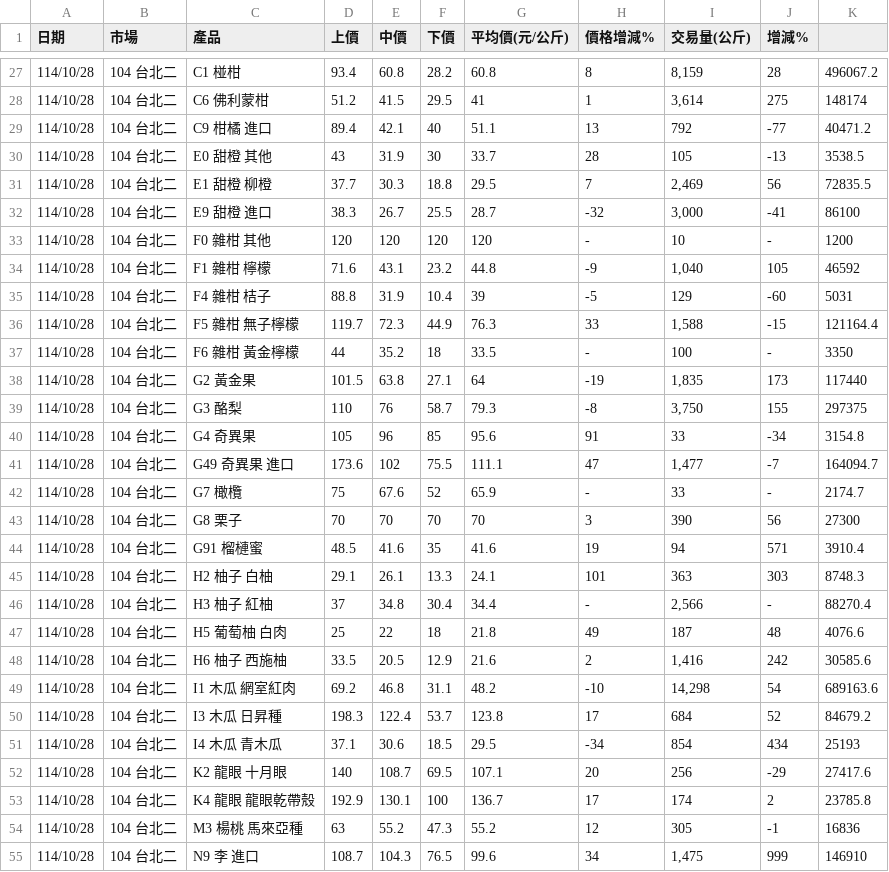
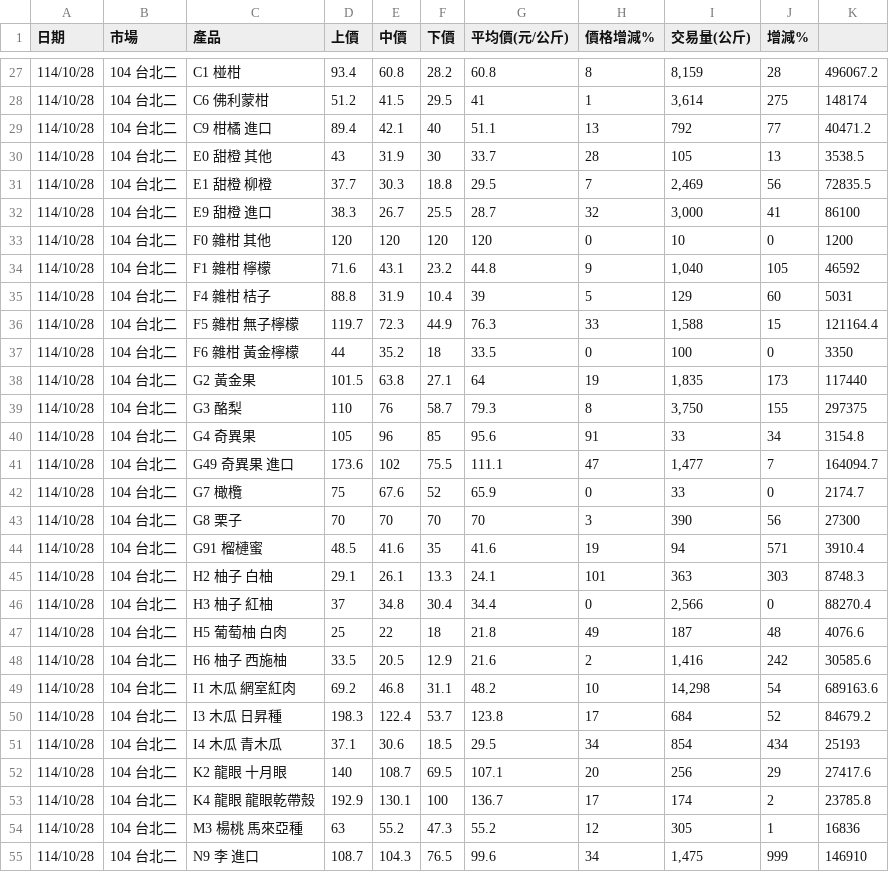
Before and after one commit to limoonouo/Haoshi-Fruits, a CSV file: 水果產品日交易行情.csv, drawn as a sheet; only a part is shown, gaps mark what is left out; the diff covers the shown part only.

```diff
--- a/水果產品日交易行情.csv
+++ b/水果產品日交易行情.csv
@@ -28,16 +28,16 @@
 114/10/28,104 台北二  ,C6 佛利蒙柑  ,51.2,41.5,29.5,41,1,"3,614",275,148174
-114/10/28,104 台北二  ,C9 柑橘 進口 ,89.4,42.1,40,51.1,13,792,-77,40471.2
-114/10/28,104 台北二  ,E0 甜橙 其他 ,43,31.9,30,33.7,28,105,-13,3538.5
+114/10/28,104 台北二  ,C9 柑橘 進口 ,89.4,42.1,40,51.1,13,792,77,40471.2
+114/10/28,104 台北二  ,E0 甜橙 其他 ,43,31.9,30,33.7,28,105,13,3538.5
 114/10/28,104 台北二  ,E1 甜橙 柳橙 ,37.7,30.3,18.8,29.5,7,"2,469",56,72835.5
-114/10/28,104 台北二  ,E9 甜橙 進口 ,38.3,26.7,25.5,28.7,-32,"3,000",-41,86100
-114/10/28,104 台北二  ,F0 雜柑 其他 ,120,120,120,120,  -  ,10,  -  ,1200
-114/10/28,104 台北二  ,F1 雜柑 檸檬 ,71.6,43.1,23.2,44.8,-9,"1,040",105,46592
-114/10/28,104 台北二  ,F4 雜柑 桔子 ,88.8,31.9,10.4,39,-5,129,-60,5031
-114/10/28,104 台北二  ,F5 雜柑 無子檸檬 ,119.7,72.3,44.9,76.3,33,"1,588",-15,121164.4
-114/10/28,104 台北二  ,F6 雜柑 黃金檸檬 ,44,35.2,18,33.5,  -  ,100,  -  ,3350
-114/10/28,104 台北二  ,G2 黃金果  ,101.5,63.8,27.1,64,-19,"1,835",173,117440
-114/10/28,104 台北二  ,G3 酪梨  ,110,76,58.7,79.3,-8,"3,750",155,297375
-114/10/28,104 台北二  ,G4 奇異果  ,105,96,85,95.6,91,33,-34,3154.8
-114/10/28,104 台北二  ,G49 奇異果 進口 ,173.6,102,75.5,111.1,47,"1,477",-7,164094.7
-114/10/28,104 台北二  ,G7 橄欖  ,75,67.6,52,65.9,  -  ,33,  -  ,2174.7
+114/10/28,104 台北二  ,E9 甜橙 進口 ,38.3,26.7,25.5,28.7,32,"3,000",41,86100
+114/10/28,104 台北二  ,F0 雜柑 其他 ,120,120,120,120,0,10,0,1200
+114/10/28,104 台北二  ,F1 雜柑 檸檬 ,71.6,43.1,23.2,44.8,9,"1,040",105,46592
+114/10/28,104 台北二  ,F4 雜柑 桔子 ,88.8,31.9,10.4,39,5,129,60,5031
+114/10/28,104 台北二  ,F5 雜柑 無子檸檬 ,119.7,72.3,44.9,76.3,33,"1,588",15,121164.4
+114/10/28,104 台北二  ,F6 雜柑 黃金檸檬 ,44,35.2,18,33.5,0,100,0,3350
+114/10/28,104 台北二  ,G2 黃金果  ,101.5,63.8,27.1,64,19,"1,835",173,117440
+114/10/28,104 台北二  ,G3 酪梨  ,110,76,58.7,79.3,8,"3,750",155,297375
+114/10/28,104 台北二  ,G4 奇異果  ,105,96,85,95.6,91,33,34,3154.8
+114/10/28,104 台北二  ,G49 奇異果 進口 ,173.6,102,75.5,111.1,47,"1,477",7,164094.7
+114/10/28,104 台北二  ,G7 橄欖  ,75,67.6,52,65.9,0,33,0,2174.7
 114/10/28,104 台北二  ,G8 栗子  ,70,70,70,70,3,390,56,27300
@@ -45,11 +45,11 @@
 114/10/28,104 台北二  ,H2 柚子 白柚 ,29.1,26.1,13.3,24.1,101,363,303,8748.3
-114/10/28,104 台北二  ,H3 柚子 紅柚 ,37,34.8,30.4,34.4,  -  ,"2,566",  -  ,88270.4
+114/10/28,104 台北二  ,H3 柚子 紅柚 ,37,34.8,30.4,34.4,0,"2,566",0,88270.4
 114/10/28,104 台北二  ,H5 葡萄柚 白肉 ,25,22,18,21.8,49,187,48,4076.6
 114/10/28,104 台北二  ,H6 柚子 西施柚 ,33.5,20.5,12.9,21.6,2,"1,416",242,30585.6
-114/10/28,104 台北二  ,I1 木瓜 網室紅肉 ,69.2,46.8,31.1,48.2,-10,"14,298",54,689163.6
+114/10/28,104 台北二  ,I1 木瓜 網室紅肉 ,69.2,46.8,31.1,48.2,10,"14,298",54,689163.6
 114/10/28,104 台北二  ,I3 木瓜 日昇種 ,198.3,122.4,53.7,123.8,17,684,52,84679.2
-114/10/28,104 台北二  ,I4 木瓜 青木瓜 ,37.1,30.6,18.5,29.5,-34,854,434,25193
-114/10/28,104 台北二  ,K2 龍眼 十月眼 ,140,108.7,69.5,107.1,20,256,-29,27417.6
+114/10/28,104 台北二  ,I4 木瓜 青木瓜 ,37.1,30.6,18.5,29.5,34,854,434,25193
+114/10/28,104 台北二  ,K2 龍眼 十月眼 ,140,108.7,69.5,107.1,20,256,29,27417.6
 114/10/28,104 台北二  ,K4 龍眼 龍眼乾帶殼 ,192.9,130.1,100,136.7,17,174,2,23785.8
-114/10/28,104 台北二  ,M3 楊桃 馬來亞種 ,63,55.2,47.3,55.2,12,305,-1,16836
+114/10/28,104 台北二  ,M3 楊桃 馬來亞種 ,63,55.2,47.3,55.2,12,305,1,16836
 114/10/28,104 台北二  ,N9 李 進口 ,108.7,104.3,76.5,99.6,34,"1,475",999,146910
```
Also changed, not shown: 59 edited cells elsewhere in this file, 1 other file.
